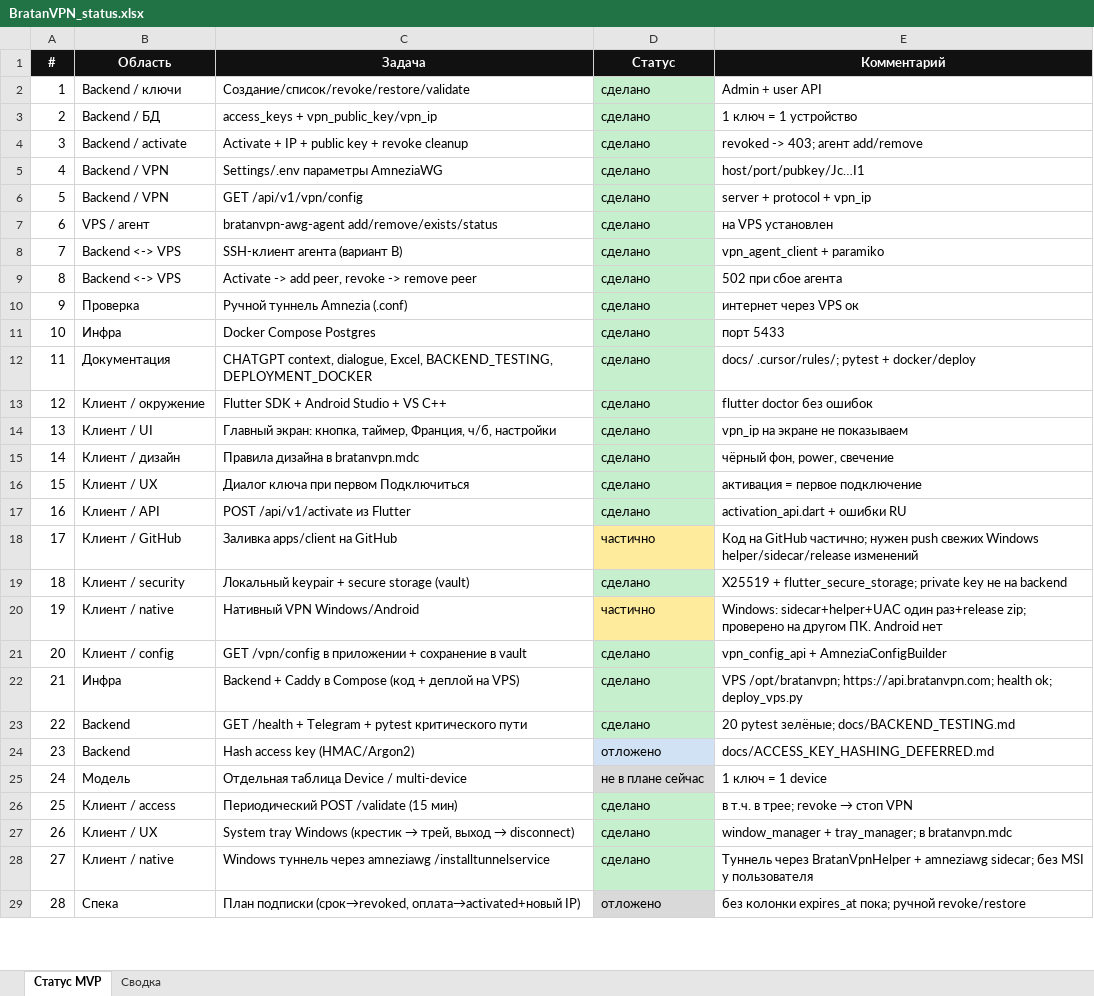
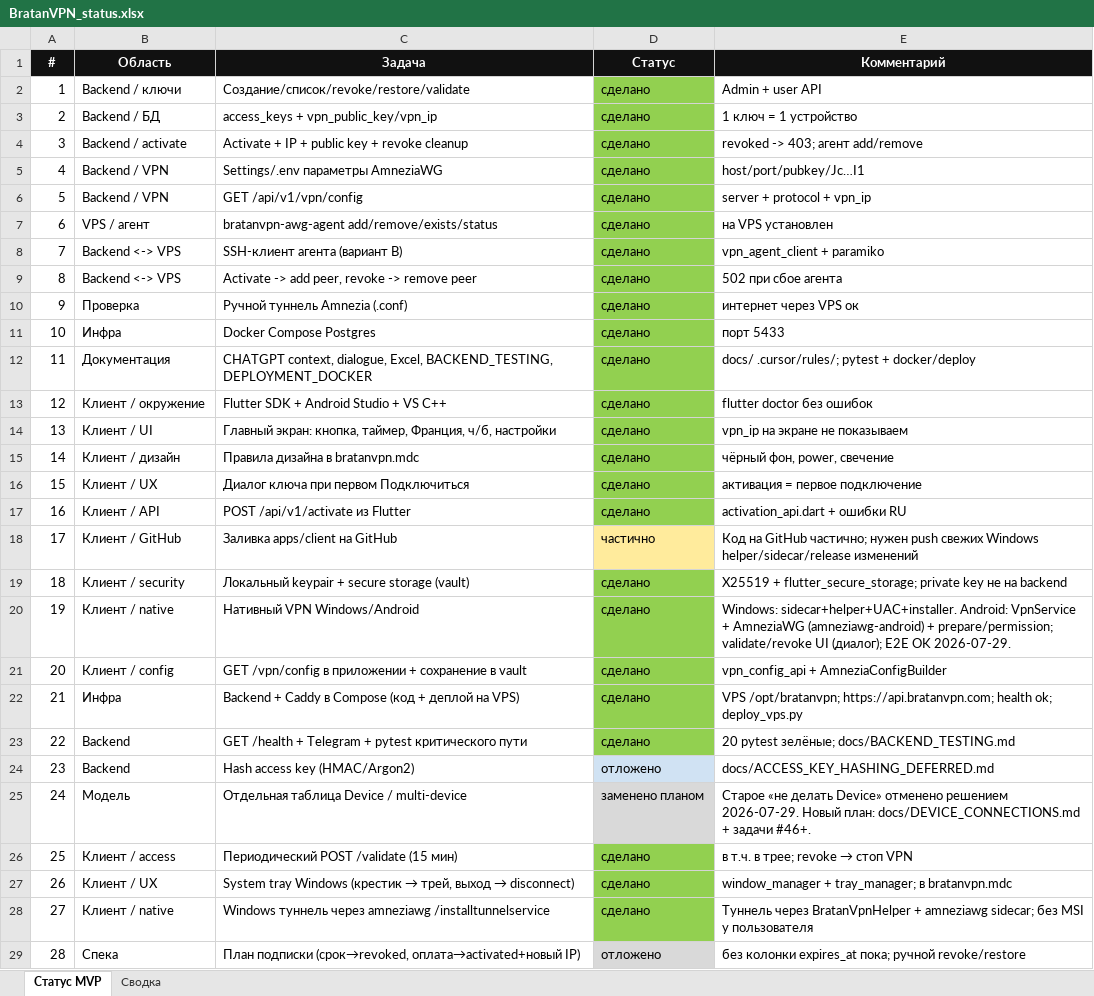
Before and after one commit to Daniilboda/bratanvpn-backend, an Excel workbook: docs/BratanVPN_status.xlsx, sheet Статус MVP, drawn as a sheet; only a part is shown; values as stored, in another font and other column widths than the file's, no borders; the diff covers the shown part only; the diff names each change by its address in the sheet, - before the commit and + after, or states it on an @@ line.

```diff
--- a/docs/BratanVPN_status.xlsx (sheet Статус MVP)
+++ b/docs/BratanVPN_status.xlsx (sheet Статус MVP)
-D2:D17 fill: #C6EFCE
+D2:D17 fill: #92D050
-D19 fill: #C6EFCE
+D19 fill: #92D050
-D20 (Статус): частично
+D20 (Статус): сделано
-D20 fill: #FFEB9C
+D20 fill: #92D050
-E20 (Комментарий): Windows: sidecar+helper+UAC один раз+release zip; проверено на другом ПК. Android нет
+E20 (Комментарий): Windows: sidecar+helper+UAC+installer. Android: VpnService + AmneziaWG (amneziawg-android) + prepare/permission; validate/revoke UI (диалог); E2E OK 2026-07-29.
-D21:D23 fill: #C6EFCE
+D21:D23 fill: #92D050
-D25 (Статус): не в плане сейчас
+D25 (Статус): заменено планом
-E25 (Комментарий): 1 ключ = 1 device
+E25 (Комментарий): Старое «не делать Device» отменено решением 2026-07-29. Новый план: docs/DEVICE_CONNECTIONS.md + задачи #46+.
-D26:D28 fill: #C6EFCE
+D26:D28 fill: #92D050
```
Also changed, not shown: 12 added rows and cell formats elsewhere in this sheet, 15 other files.
